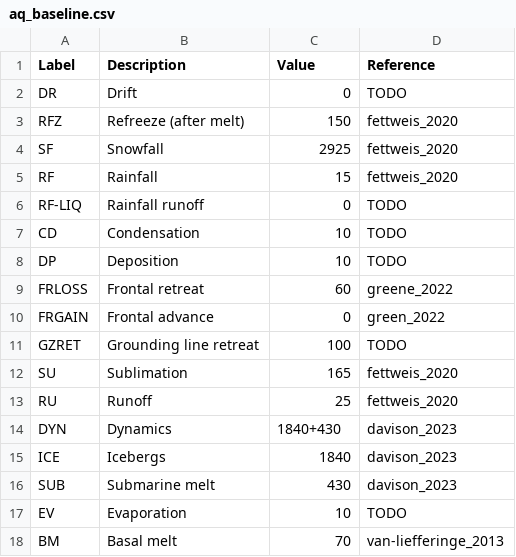
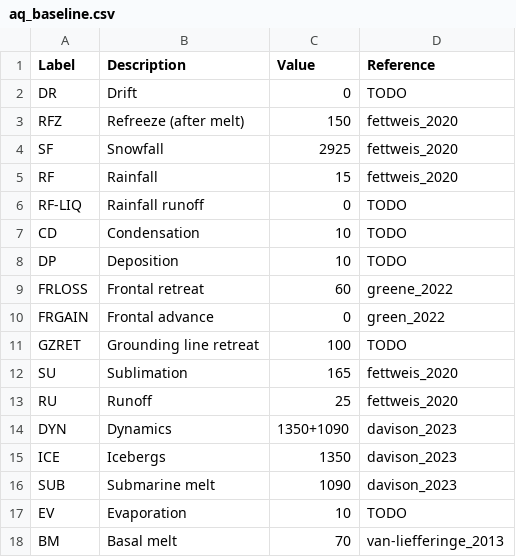
Before and after one commit to mankoff/sankey, a CSV file: dat/aq_baseline.csv, drawn as a sheet.

```diff
--- a/dat/aq_baseline.csv
+++ b/dat/aq_baseline.csv
@@ -13,5 +13,5 @@ SU,Sublimation,165,fettweis_2020
 RU,Runoff,25,fettweis_2020
-DYN,Dynamics,1840+430,davison_2023
-ICE,Icebergs,1840,davison_2023
-SUB,Submarine melt,430,davison_2023
+DYN,Dynamics,1350+1090,davison_2023
+ICE,Icebergs,1350,davison_2023
+SUB,Submarine melt,1090,davison_2023
 EV,Evaporation,10,TODO
```
Also changed, not shown: dat/aq_east.csv, dat/aq_peninsula.csv, 2 other files.
